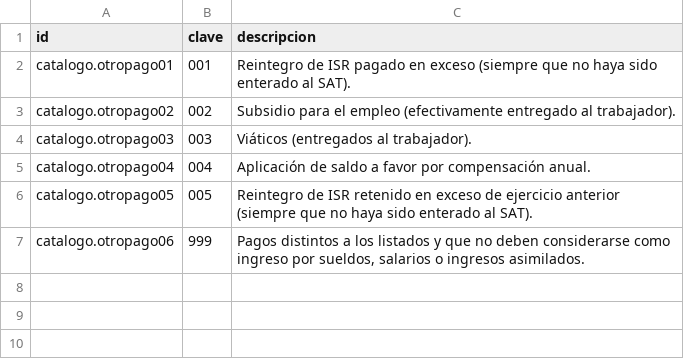
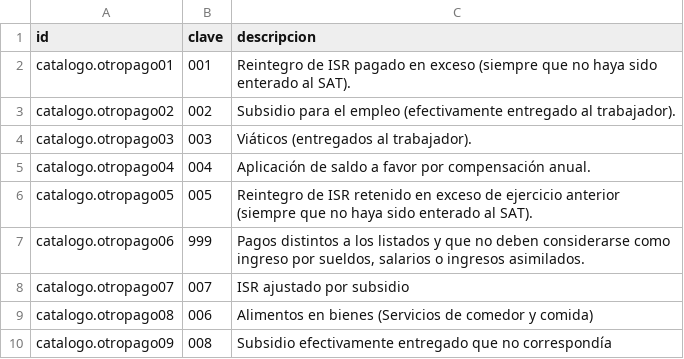
Before and after one commit to AdsOdoo/Vip247, a CSV file: nomina_cfdi_ee/data/nomina.otropago.csv, drawn as a sheet.

Commit message:
[FIX] Update nomina module

```diff
--- a/nomina_cfdi_ee/data/nomina.otropago.csv
+++ b/nomina_cfdi_ee/data/nomina.otropago.csv
@@ -7 +7,4 @@ catalogo.otropago05,005,Reintegro de ISR retenido en exceso de ejercicio anterio
 catalogo.otropago06,999,"Pagos distintos a los listados y que no deben considerarse como ingreso por sueldos, salarios o ingresos asimilados."
+catalogo.otropago07,007,ISR ajustado por subsidio
+catalogo.otropago08,006,Alimentos en bienes (Servicios de comedor y comida)
+catalogo.otropago09,008,Subsidio efectivamente entregado que no correspondía
```
Also changed, not shown: nomina_cfdi_ee/data/nomina.deduccion.csv, 19 other files.
